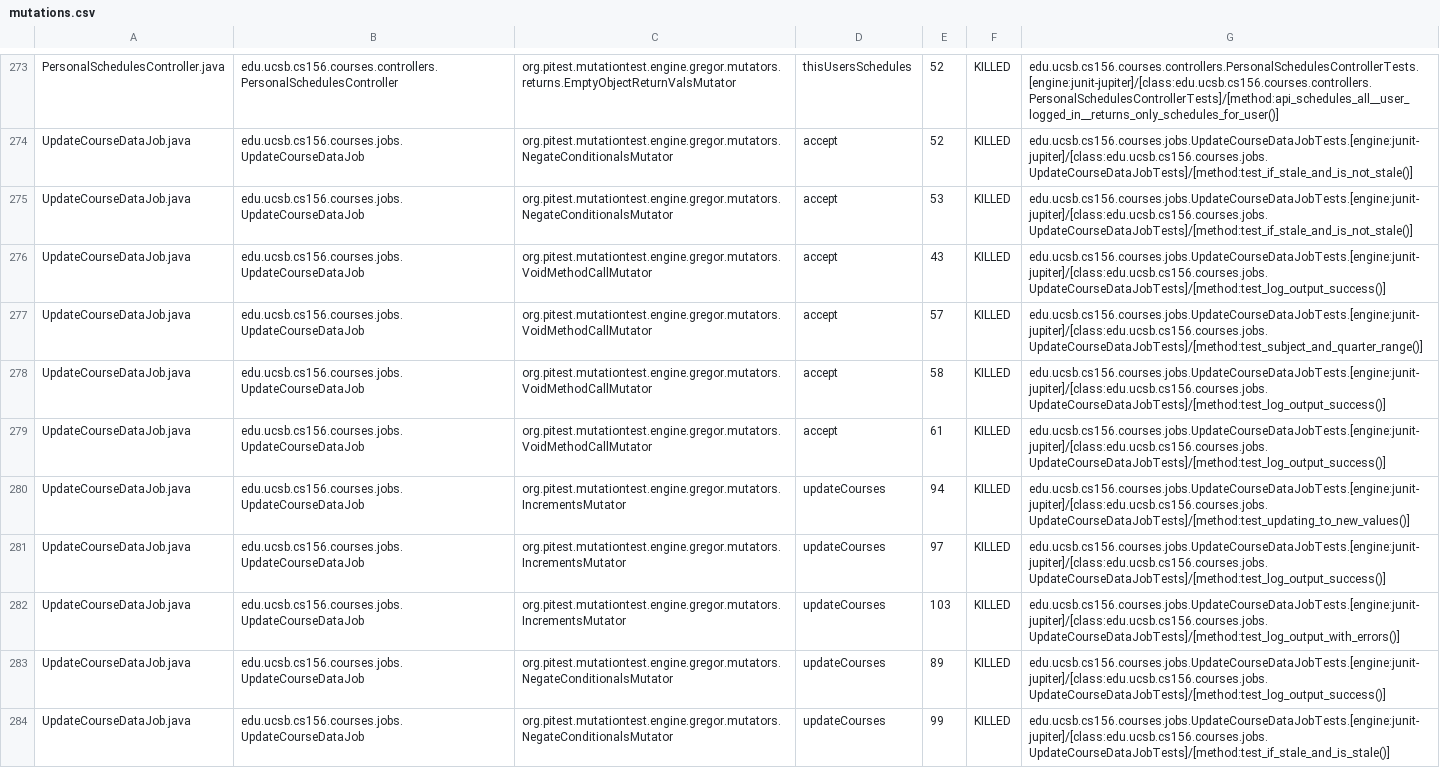
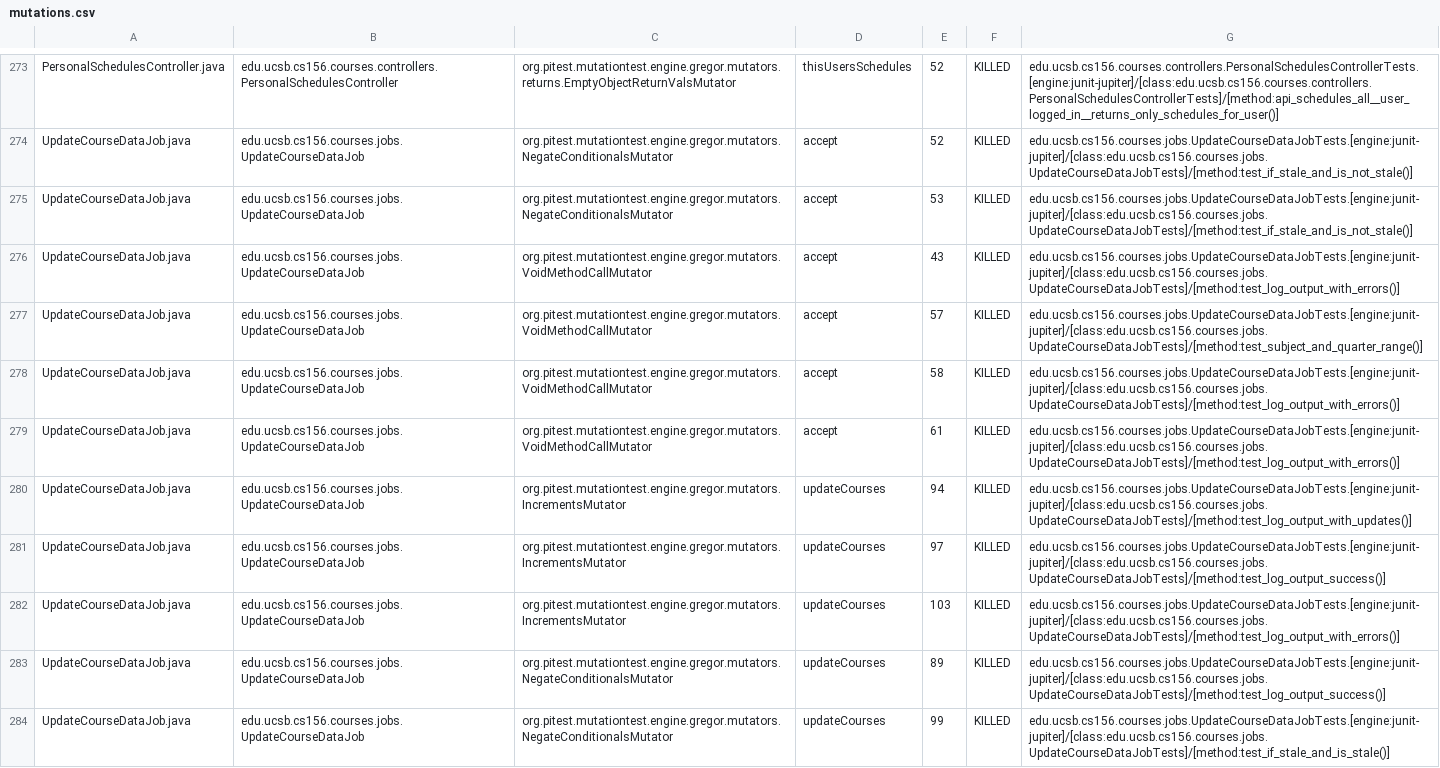
Before and after one commit to ucsb-cs156-s25/proj-courses-s25-01, a CSV file: pitest/mutations.csv, drawn as a sheet; only a part is shown, gaps mark what is left out; the diff covers the shown part only.

Commit message:
Deploying to gh-pages from @ ucsb-cs156-s25/proj-courses-s25-01@e29016fd6404a555105f7328c88be806ac768b22 🚀

```diff
--- a/pitest/mutations.csv
+++ b/pitest/mutations.csv
@@ -275,7 +275,7 @@ UpdateCourseDataJob.java,edu.ucsb.cs156.courses.jobs.UpdateCourseDataJob,org.pit
 UpdateCourseDataJob.java,edu.ucsb.cs156.courses.jobs.UpdateCourseDataJob,org.pitest.mutationtest.engine.gregor.mutators.NegateConditionalsMutator,accept,53,KILLED,edu.ucsb.cs156.courses.jobs.UpdateCourseDataJobTests.[engine:junit-jupiter]/[class:edu.ucsb.cs156.courses.jobs.UpdateCourseDataJobTests]/[method:test_if_stale_and_is_not_stale()]
-UpdateCourseDataJob.java,edu.ucsb.cs156.courses.jobs.UpdateCourseDataJob,org.pitest.mutationtest.engine.gregor.mutators.VoidMethodCallMutator,accept,43,KILLED,edu.ucsb.cs156.courses.jobs.UpdateCourseDataJobTests.[engine:junit-jupiter]/[class:edu.ucsb.cs156.courses.jobs.UpdateCourseDataJobTests]/[method:test_log_output_success()]
+UpdateCourseDataJob.java,edu.ucsb.cs156.courses.jobs.UpdateCourseDataJob,org.pitest.mutationtest.engine.gregor.mutators.VoidMethodCallMutator,accept,43,KILLED,edu.ucsb.cs156.courses.jobs.UpdateCourseDataJobTests.[engine:junit-jupiter]/[class:edu.ucsb.cs156.courses.jobs.UpdateCourseDataJobTests]/[method:test_log_output_with_errors()]
 UpdateCourseDataJob.java,edu.ucsb.cs156.courses.jobs.UpdateCourseDataJob,org.pitest.mutationtest.engine.gregor.mutators.VoidMethodCallMutator,accept,57,KILLED,edu.ucsb.cs156.courses.jobs.UpdateCourseDataJobTests.[engine:junit-jupiter]/[class:edu.ucsb.cs156.courses.jobs.UpdateCourseDataJobTests]/[method:test_subject_and_quarter_range()]
-UpdateCourseDataJob.java,edu.ucsb.cs156.courses.jobs.UpdateCourseDataJob,org.pitest.mutationtest.engine.gregor.mutators.VoidMethodCallMutator,accept,58,KILLED,edu.ucsb.cs156.courses.jobs.UpdateCourseDataJobTests.[engine:junit-jupiter]/[class:edu.ucsb.cs156.courses.jobs.UpdateCourseDataJobTests]/[method:test_log_output_success()]
-UpdateCourseDataJob.java,edu.ucsb.cs156.courses.jobs.UpdateCourseDataJob,org.pitest.mutationtest.engine.gregor.mutators.VoidMethodCallMutator,accept,61,KILLED,edu.ucsb.cs156.courses.jobs.UpdateCourseDataJobTests.[engine:junit-jupiter]/[class:edu.ucsb.cs156.courses.jobs.UpdateCourseDataJobTests]/[method:test_log_output_success()]
-UpdateCourseDataJob.java,edu.ucsb.cs156.courses.jobs.UpdateCourseDataJob,org.pitest.mutationtest.engine.gregor.mutators.IncrementsMutator,updateCourses,94,KILLED,edu.ucsb.cs156.courses.jobs.UpdateCourseDataJobTests.[engine:junit-jupiter]/[class:edu.ucsb.cs156.courses.jobs.UpdateCourseDataJobTests]/[method:test_updating_to_new_values()]
+UpdateCourseDataJob.java,edu.ucsb.cs156.courses.jobs.UpdateCourseDataJob,org.pitest.mutationtest.engine.gregor.mutators.VoidMethodCallMutator,accept,58,KILLED,edu.ucsb.cs156.courses.jobs.UpdateCourseDataJobTests.[engine:junit-jupiter]/[class:edu.ucsb.cs156.courses.jobs.UpdateCourseDataJobTests]/[method:test_log_output_with_errors()]
+UpdateCourseDataJob.java,edu.ucsb.cs156.courses.jobs.UpdateCourseDataJob,org.pitest.mutationtest.engine.gregor.mutators.VoidMethodCallMutator,accept,61,KILLED,edu.ucsb.cs156.courses.jobs.UpdateCourseDataJobTests.[engine:junit-jupiter]/[class:edu.ucsb.cs156.courses.jobs.UpdateCourseDataJobTests]/[method:test_log_output_with_errors()]
+UpdateCourseDataJob.java,edu.ucsb.cs156.courses.jobs.UpdateCourseDataJob,org.pitest.mutationtest.engine.gregor.mutators.IncrementsMutator,updateCourses,94,KILLED,edu.ucsb.cs156.courses.jobs.UpdateCourseDataJobTests.[engine:junit-jupiter]/[class:edu.ucsb.cs156.courses.jobs.UpdateCourseDataJobTests]/[method:test_log_output_with_updates()]
 UpdateCourseDataJob.java,edu.ucsb.cs156.courses.jobs.UpdateCourseDataJob,org.pitest.mutationtest.engine.gregor.mutators.IncrementsMutator,updateCourses,97,KILLED,edu.ucsb.cs156.courses.jobs.UpdateCourseDataJobTests.[engine:junit-jupiter]/[class:edu.ucsb.cs156.courses.jobs.UpdateCourseDataJobTests]/[method:test_log_output_success()]
```
Also changed, not shown: 1 added row, 1 removed row and 57 edited cells elsewhere in this file, 49 other files.
